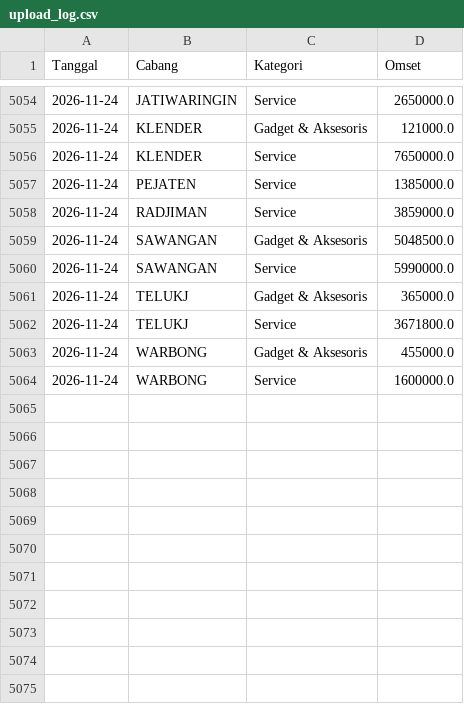
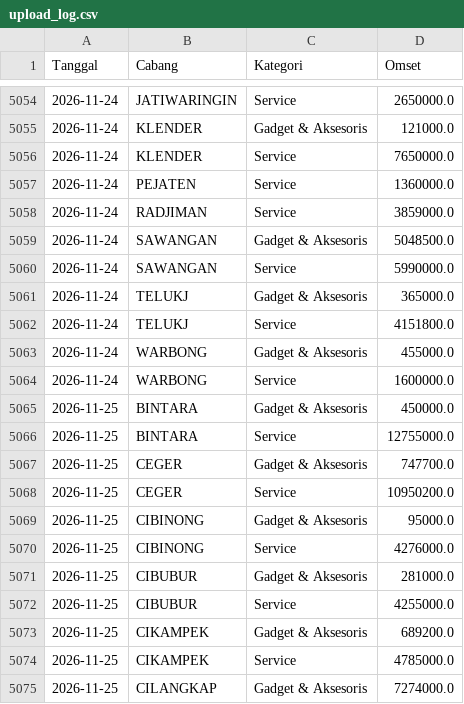
Before and after one commit to ikbalmadinahgroup-creator/Dashboard-Omset, a CSV file: data/log/upload_log.csv, drawn as a sheet; only a part is shown, gaps mark what is left out; the diff covers the shown part only.

```diff
--- a/data/log/upload_log.csv
+++ b/data/log/upload_log.csv
@@ -5056,3 +5056,3 @@ Tanggal,Cabang,Kategori,Omset
 2026-11-24,KLENDER,Service,7650000.0
-2026-11-24,PEJATEN,Service,1385000.0
+2026-11-24,PEJATEN,Service,1360000.0
 2026-11-24,RADJIMAN,Service,3859000.0
@@ -5061,4 +5061,15 @@ Tanggal,Cabang,Kategori,Omset
 2026-11-24,TELUKJ,Gadget & Aksesoris,365000.0
-2026-11-24,TELUKJ,Service,3671800.0
+2026-11-24,TELUKJ,Service,4151800.0
 2026-11-24,WARBONG,Gadget & Aksesoris,455000.0
 2026-11-24,WARBONG,Service,1600000.0
+2026-11-25,BINTARA,Gadget & Aksesoris,450000.0
+2026-11-25,BINTARA,Service,12755000.0
+2026-11-25,CEGER,Gadget & Aksesoris,747700.0
+2026-11-25,CEGER,Service,10950200.0
+2026-11-25,CIBINONG,Gadget & Aksesoris,95000.0
+2026-11-25,CIBINONG,Service,4276000.0
+2026-11-25,CIBUBUR,Gadget & Aksesoris,281000.0
+2026-11-25,CIBUBUR,Service,4255000.0
+2026-11-25,CIKAMPEK,Gadget & Aksesoris,689200.0
+2026-11-25,CIKAMPEK,Service,4785000.0
+2026-11-25,CILANGKAP,Gadget & Aksesoris,7274000.0
```
Also changed, not shown: 27 added rows elsewhere in this file, 2 other files.
